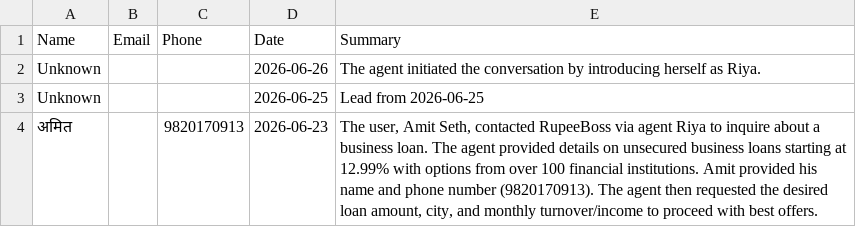
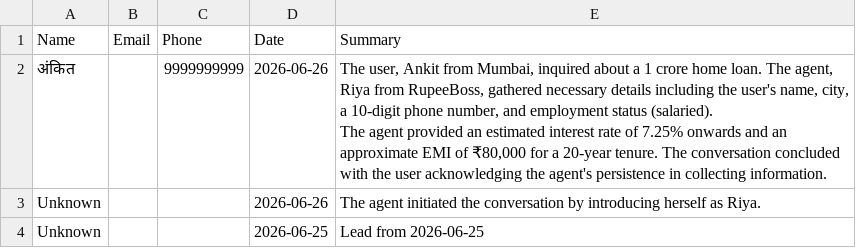
Before and after one commit to kamatanuj/rupeeboss-crm, a CSV file: leads.csv, drawn as a sheet; only a part is shown; the shorter side is filled out with more unchanged rows.

Commit message:
Auto-update: Add new leads 2026-06-26_10:00

```diff
--- a/leads.csv
+++ b/leads.csv
@@ -1,2 +1,5 @@
 Name,Email,Phone,Date,Summary
+अंकित,,9999999999,2026-06-26,"The user, Ankit from Mumbai, inquired about a 1 crore home loan. The agent, Riya from RupeeBoss, gathered necessary details including the user's name, city, a 10-digit phone number, and employment status (salaried).
+
+The agent provided an estimated interest rate of 7.25% onwards and an approximate EMI of ₹80,000 for a 20-year tenure. The conversation concluded with the user acknowledging the agent's persistence in collecting information."
 Unknown,,,2026-06-26,The agent initiated the conversation by introducing herself as Riya.
```
Also changed, not shown: 1 other file.
